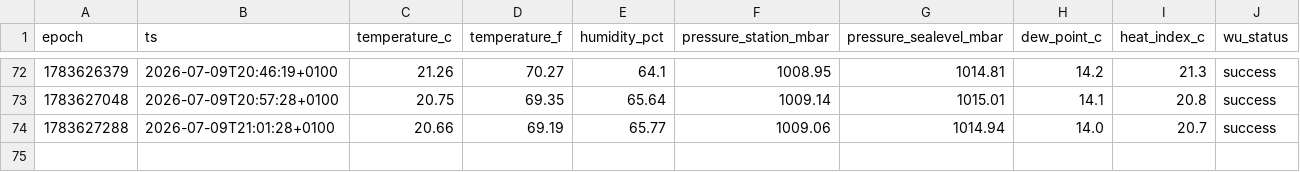
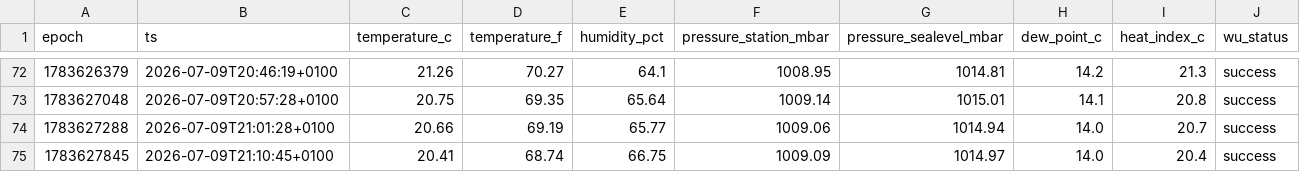
Before and after one commit to garnathan/garden-weather, a CSV file: data/2026-07.csv, drawn as a sheet; only a part is shown, gaps mark what is left out.

```diff
--- a/data/2026-07.csv
+++ b/data/2026-07.csv
@@ -74 +74,2 @@ epoch,ts,temperature_c,temperature_f,humidity_pct,pressure_station_mbar,pressure
 1783627288,2026-07-09T21:01:28+0100,20.66,69.19,65.77,1009.06,1014.94,14.0,20.7,success
+1783627845,2026-07-09T21:10:45+0100,20.41,68.74,66.75,1009.09,1014.97,14.0,20.4,success
```
Also changed, not shown: 2 other files.
